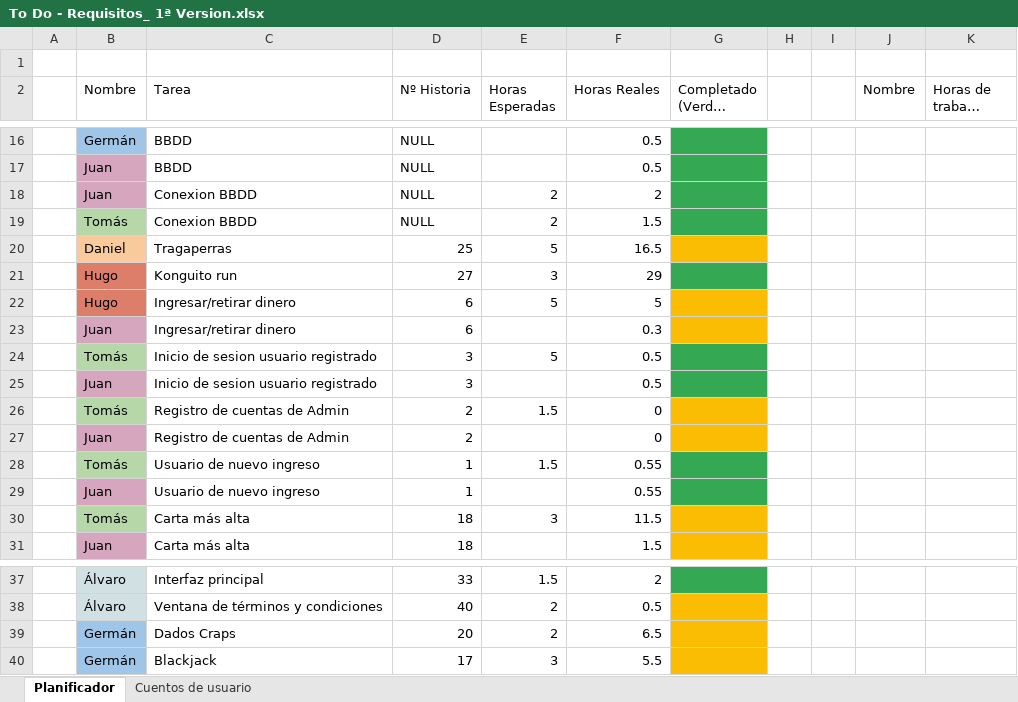
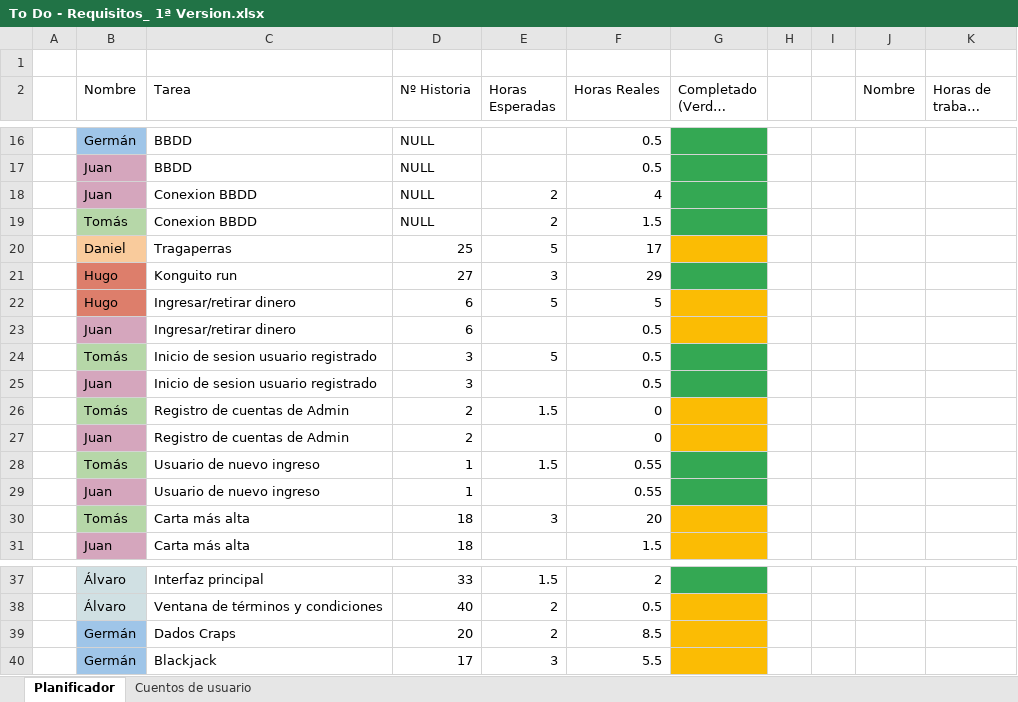
Before and after one commit to DonJuanFederico/Konguitos_Casino, an Excel workbook: Documentación/To Do - Requisitos_ 1ª Version.xlsx, sheet Planificador, drawn as a sheet; only a part is shown, gaps mark what is left out; long unchanged cells end in …; values as stored, in another font and other column widths than the file's, no borders; charts and pictures not drawn; the diff covers the shown part only; the diff names each change by its address in the sheet, - before the commit and + after, or states it on an @@ line.

```diff
--- a/Documentación/To Do - Requisitos_ 1ª Version.xlsx (sheet Planificador)
+++ b/Documentación/To Do - Requisitos_ 1ª Version.xlsx (sheet Planificador)
-F18 (Horas Reales): 2
+F18 (Horas Reales): 4
-F20 (Horas Reales): 16.5
+F20 (Horas Reales): 17
-F23 (Horas Reales): 0.3
+F23 (Horas Reales): 0.5
-F30 (Horas Reales): 11.5
+F30 (Horas Reales): 20
-F39 (Horas Reales): 6.5
+F39 (Horas Reales): 8.5
```
Also changed, not shown: 2 added rows, 16 edited cells and cell formats elsewhere in this sheet, sheet Cuentos de usuario, 2 other files.
